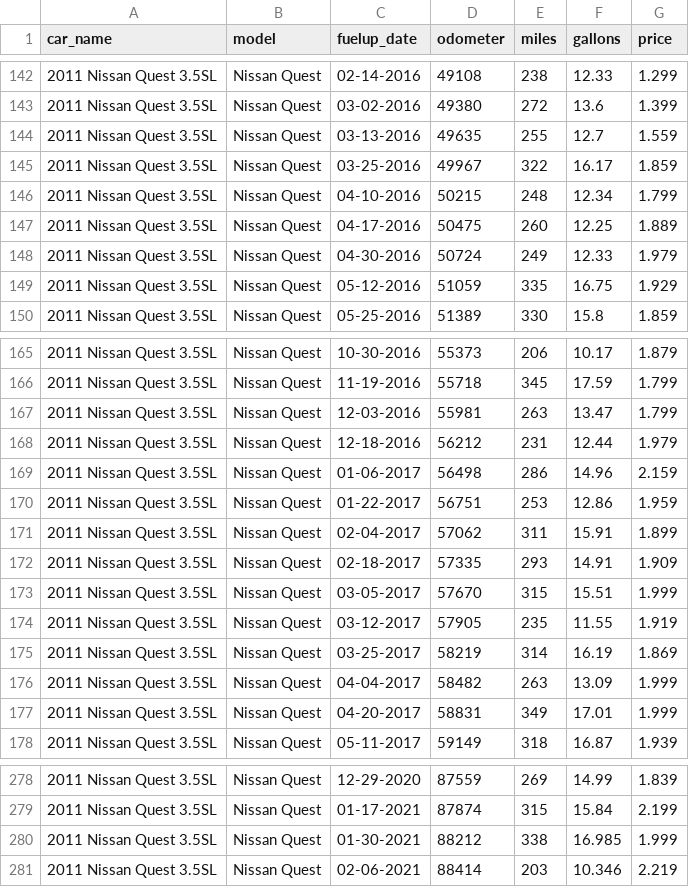
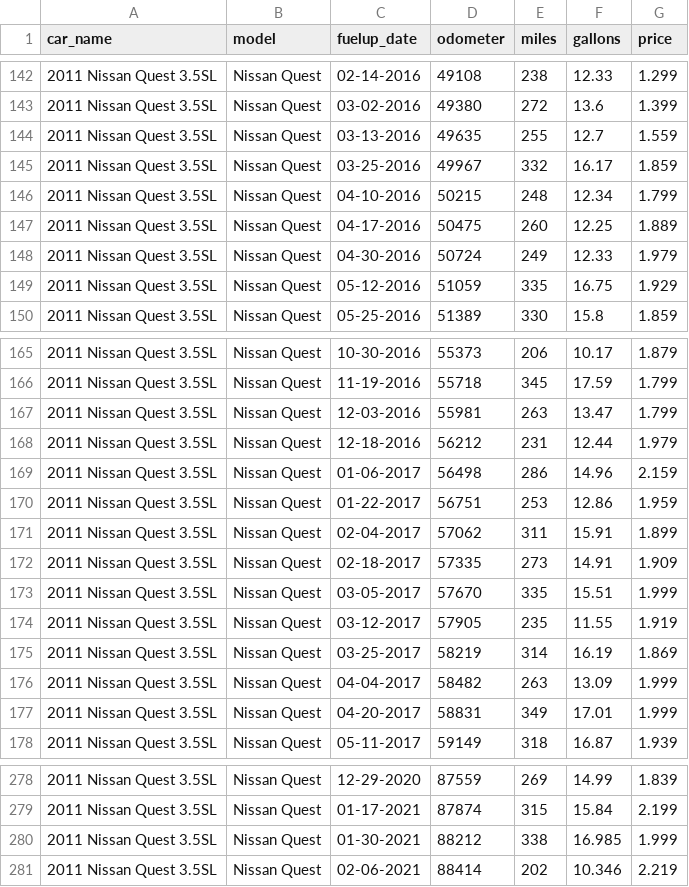
Before and after one commit to robhanssen/fueleconomy, a CSV file: cars/2011quest.csv, drawn as a sheet; only a part is shown, gaps mark what is left out.

Commit message:
readfile improvement; correction to data source

```diff
--- a/cars/2011quest.csv
+++ b/cars/2011quest.csv
@@ -144,3 +144,3 @@ car_name,model,fuelup_date,odometer,miles,gallons,price
 2011 Nissan Quest 3.5SL,Nissan Quest,03-13-2016,49635,255,12.7,1.559
-2011 Nissan Quest 3.5SL,Nissan Quest,03-25-2016,49967,322,16.17,1.859
+2011 Nissan Quest 3.5SL,Nissan Quest,03-25-2016,49967,332,16.17,1.859
 2011 Nissan Quest 3.5SL,Nissan Quest,04-10-2016,50215,248,12.34,1.799
@@ -171,4 +171,4 @@ car_name,model,fuelup_date,odometer,miles,gallons,price
 2011 Nissan Quest 3.5SL,Nissan Quest,02-04-2017,57062,311,15.91,1.899
-2011 Nissan Quest 3.5SL,Nissan Quest,02-18-2017,57335,293,14.91,1.909
-2011 Nissan Quest 3.5SL,Nissan Quest,03-05-2017,57670,315,15.51,1.999
+2011 Nissan Quest 3.5SL,Nissan Quest,02-18-2017,57335,273,14.91,1.909
+2011 Nissan Quest 3.5SL,Nissan Quest,03-05-2017,57670,335,15.51,1.999
 2011 Nissan Quest 3.5SL,Nissan Quest,03-12-2017,57905,235,11.55,1.919
@@ -280,2 +280,2 @@ car_name,model,fuelup_date,odometer,miles,gallons,price
 2011 Nissan Quest 3.5SL,Nissan Quest,01-30-2021,88212,338,16.985,1.999
-2011 Nissan Quest 3.5SL,Nissan Quest,02-06-2021,88414,203,10.346,2.219
+2011 Nissan Quest 3.5SL,Nissan Quest,02-06-2021,88414,202,10.346,2.219
```
Also changed, not shown: cars/2013altima.csv, 1 other file.
